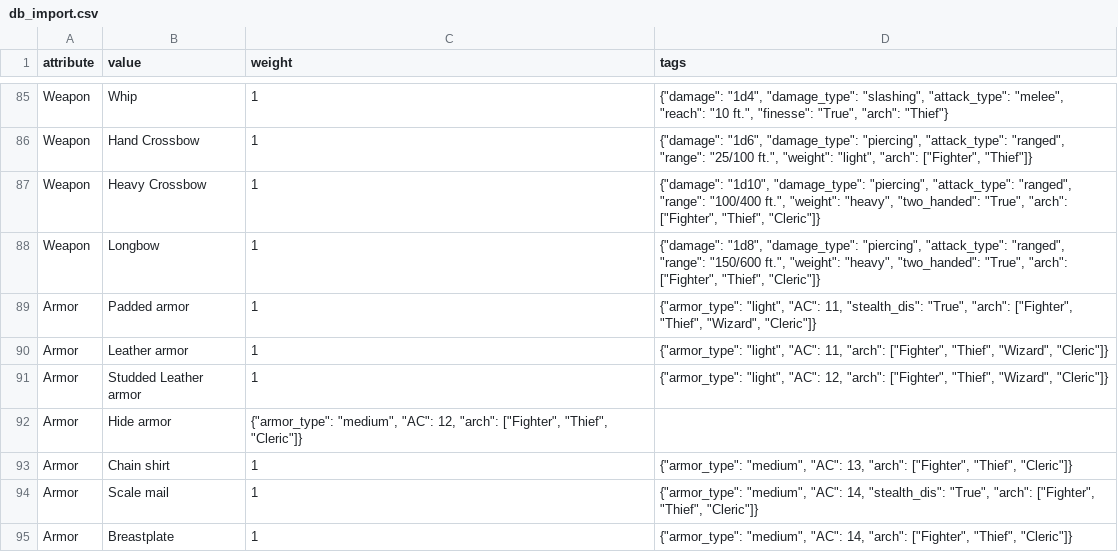
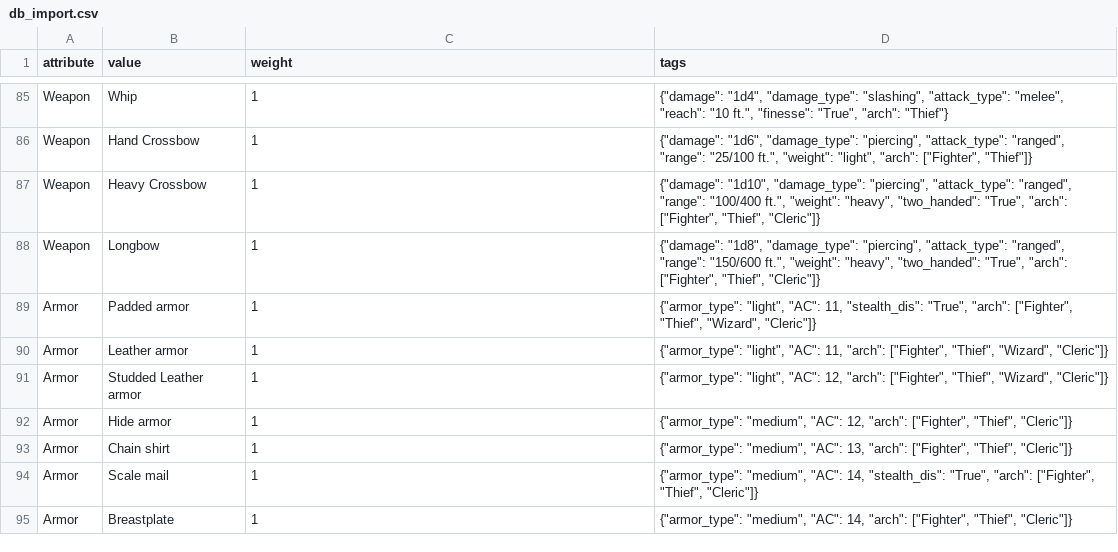
Before and after one commit to tastyDanish/dnd-npc-generator, a CSV file: db_import.csv, drawn as a sheet; only a part is shown, gaps mark what is left out.

```diff
--- a/db_import.csv
+++ b/db_import.csv
@@ -91,3 +91,3 @@ Armor,Leather armor,1,"{""armor_type"": ""light"", ""AC"": 11, ""arch"": [""Figh
 Armor,Studded Leather armor,1,"{""armor_type"": ""light"", ""AC"": 12, ""arch"": [""Fighter"", ""Thief"", ""Wizard"", ""Cleric""]}"
-Armor,Hide armor,"{""armor_type"": ""medium"", ""AC"": 12, ""arch"": [""Fighter"", ""Thief"", ""Cleric""]}"
+Armor,Hide armor,1,"{""armor_type"": ""medium"", ""AC"": 12, ""arch"": [""Fighter"", ""Thief"", ""Cleric""]}"
 Armor,Chain shirt,1,"{""armor_type"": ""medium"", ""AC"": 13, ""arch"": [""Fighter"", ""Thief"", ""Cleric""]}"
```
Also changed, not shown: 5 other files.
